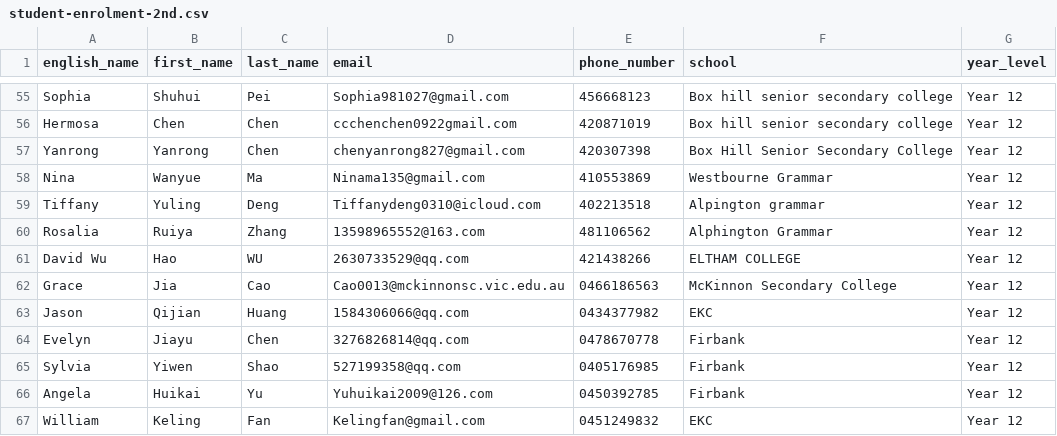
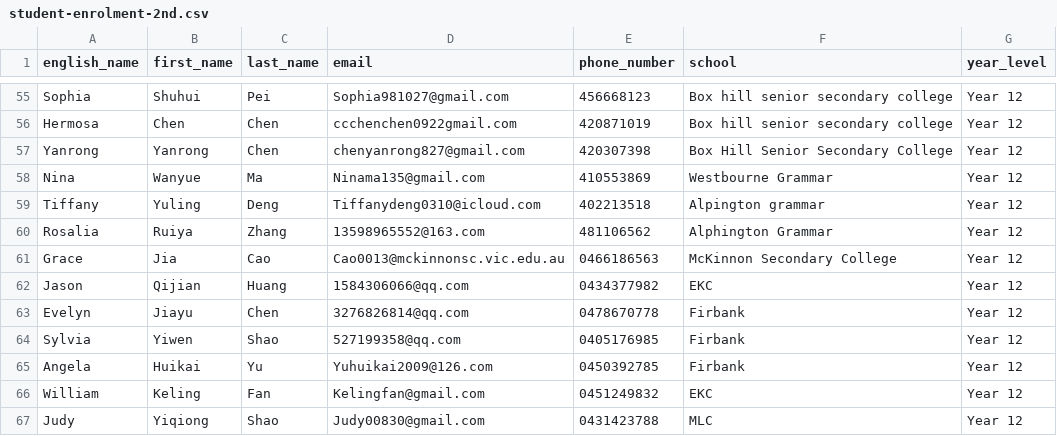
Before and after one commit to dkky/edcellent-internal, a CSV file: db/student-enrolment-2nd.csv, drawn as a sheet; only a part is shown, gaps mark what is left out; removed rows and columns are numbered as before the commit, all else as after; the diff names each change by its address in the sheet, - before the commit and + after, or states it on an @@ line.

Commit message:
added a new student

```diff
--- a/db/student-enrolment-2nd.csv
+++ b/db/student-enrolment-2nd.csv
-row 61: David Wu | Hao | WU | 2630733529@qq.com | 421438266 | ELTHAM COLLEGE | Year 12
+row 67: Judy | Yiqiong | Shao | Judy00830@gmail.com | 0431423788 | MLC | Year 12
```
